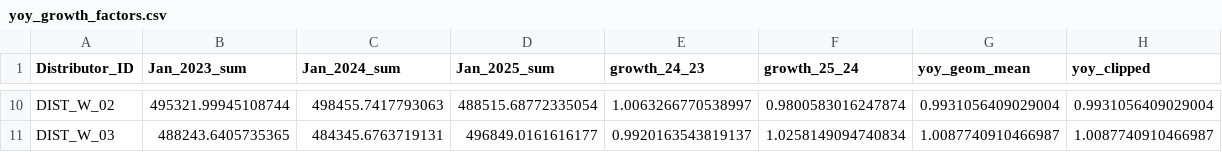
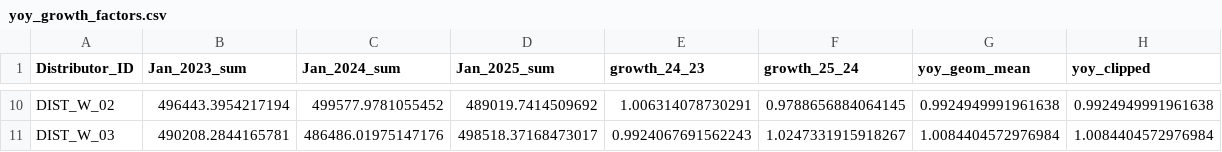
Before and after one commit to AdithaBuwaneka/datastorm-v7-storming-round, a CSV file: outputs/audit/yoy_growth_factors.csv, drawn as a sheet; only a part is shown, gaps mark what is left out; the diff covers the shown part only; the diff names each change by its address in the sheet, - before the commit and + after, or states it on an @@ line.

```diff
--- a/outputs/audit/yoy_growth_factors.csv
+++ b/outputs/audit/yoy_growth_factors.csv
-B10 (Jan_2023_sum): 495321.99945108744
+B10 (Jan_2023_sum): 496443.3954217194
-C10 (Jan_2024_sum): 498455.7417793063
+C10 (Jan_2024_sum): 499577.9781055452
-D10 (Jan_2025_sum): 488515.68772335054
+D10 (Jan_2025_sum): 489019.7414509692
-E10 (growth_24_23): 1.0063266770538997
+E10 (growth_24_23): 1.006314078730291
-F10 (growth_25_24): 0.9800583016247874
+F10 (growth_25_24): 0.9788656884064145
-G10 (yoy_geom_mean): 0.9931056409029004
+G10 (yoy_geom_mean): 0.9924949991961638
-H10 (yoy_clipped): 0.9931056409029004
+H10 (yoy_clipped): 0.9924949991961638
-B11 (Jan_2023_sum): 488243.6405735365
+B11 (Jan_2023_sum): 490208.2844165781
-C11 (Jan_2024_sum): 484345.6763719131
+C11 (Jan_2024_sum): 486486.01975147176
-D11 (Jan_2025_sum): 496849.0161616177
+D11 (Jan_2025_sum): 498518.37168473017
-E11 (growth_24_23): 0.9920163543819137
+E11 (growth_24_23): 0.9924067691562243
-F11 (growth_25_24): 1.0258149094740834
+F11 (growth_25_24): 1.0247331915918267
-G11 (yoy_geom_mean): 1.0087740910466987
+G11 (yoy_geom_mean): 1.0084404572976984
-H11 (yoy_clipped): 1.0087740910466987
+H11 (yoy_clipped): 1.0084404572976984
```
Also changed, not shown: 56 edited cells elsewhere in this file, outputs/DataX_predictions.csv, outputs/audit/forensics_findings.csv, 19 other files.
